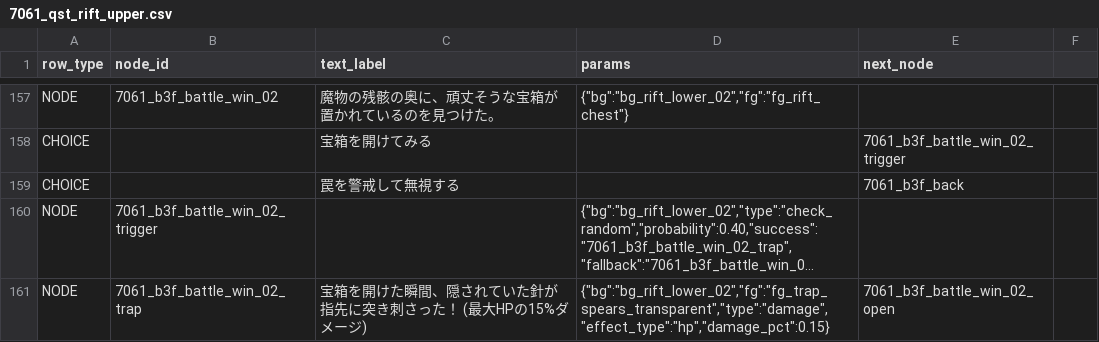
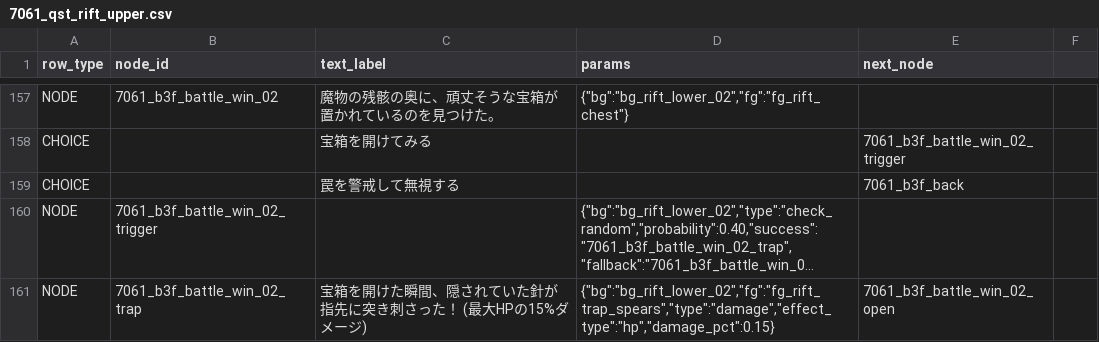
Before and after one commit to kiyoshikitamura/code-wirth-dawn, a CSV file: src/data/csv/scenarios/7061_qst_rift_upper.csv, drawn as a sheet; only a part is shown, gaps mark what is left out; long unchanged cells end in …; the diff covers the shown part only; the diff names each change by its address in the sheet, - before the commit and + after, or states it on an @@ line.

Commit message:
fix(quest): fix chest display and trap asset keys for rift upper quest 7061

```diff
--- a/src/data/csv/scenarios/7061_qst_rift_upper.csv
+++ b/src/data/csv/scenarios/7061_qst_rift_upper.csv
-D161 (params): {"bg":"bg_rift_lower_02","fg":"fg_trap_spears_transparent","type":"damage","effect_type":"hp","damage_pct":0.15}
+D161 (params): {"bg":"bg_rift_lower_02","fg":"fg_rift_trap_spears","type":"damage","effect_type":"hp","damage_pct":0.15}
```
Also changed, not shown: 20 edited cells elsewhere in this file, 2 other files.
